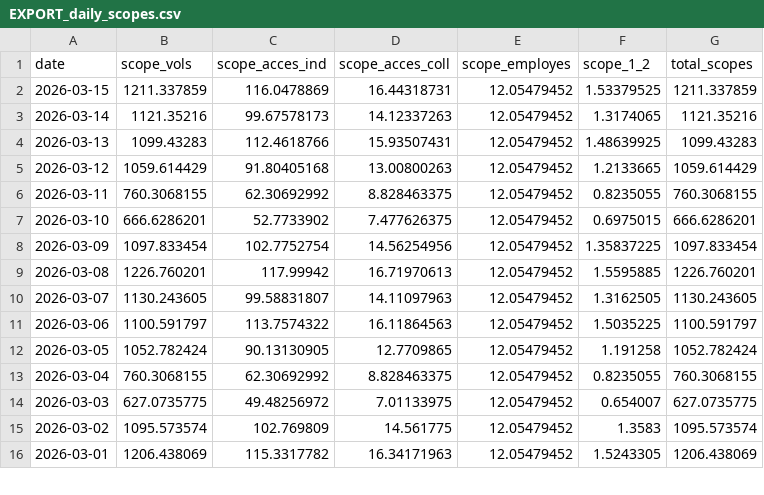
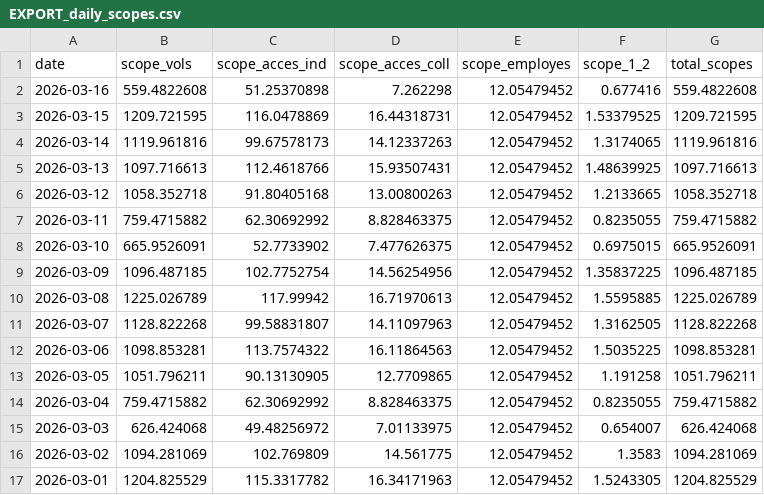
Before and after one commit to emissionscarbonebva-maker/bva-ges, a CSV file: data/EXPORT_daily_scopes.csv, drawn as a sheet; only a part is shown; the diff covers the shown part only.

```diff
--- a/data/EXPORT_daily_scopes.csv
+++ b/data/EXPORT_daily_scopes.csv
@@ -1,16 +1,17 @@
 date,scope_vols,scope_acces_ind,scope_acces_coll,scope_employes,scope_1_2,total_scopes
-2026-03-15,1211.337859,116.0478869,16.44318731,12.05479452,1.53379525,1211.337859
-2026-03-14,1121.35216,99.67578173,14.12337263,12.05479452,1.3174065,1121.35216
-2026-03-13,1099.43283,112.4618766,15.93507431,12.05479452,1.48639925,1099.43283
-2026-03-12,1059.614429,91.80405168,13.00800263,12.05479452,1.2133665,1059.614429
-2026-03-11,760.3068155,62.30692992,8.828463375,12.05479452,0.8235055,760.3068155
-2026-03-10,666.6286201,52.7733902,7.477626375,12.05479452,0.6975015,666.6286201
-2026-03-09,1097.833454,102.7752754,14.56254956,12.05479452,1.35837225,1097.833454
-2026-03-08,1226.760201,117.99942,16.71970613,12.05479452,1.5595885,1226.760201
-2026-03-07,1130.243605,99.58831807,14.11097963,12.05479452,1.3162505,1130.243605
-2026-03-06,1100.591797,113.7574322,16.11864563,12.05479452,1.5035225,1100.591797
-2026-03-05,1052.782424,90.13130905,12.7709865,12.05479452,1.191258,1052.782424
-2026-03-04,760.3068155,62.30692992,8.828463375,12.05479452,0.8235055,760.3068155
-2026-03-03,627.0735775,49.48256972,7.01133975,12.05479452,0.654007,627.0735775
-2026-03-02,1095.573574,102.769809,14.561775,12.05479452,1.3583,1095.573574
-2026-03-01,1206.438069,115.3317782,16.34171963,12.05479452,1.5243305,1206.438069
+2026-03-16,559.4822608,51.25370898,7.262298,12.05479452,0.677416,559.4822608
+2026-03-15,1209.721595,116.0478869,16.44318731,12.05479452,1.53379525,1209.721595
+2026-03-14,1119.961816,99.67578173,14.12337263,12.05479452,1.3174065,1119.961816
+2026-03-13,1097.716613,112.4618766,15.93507431,12.05479452,1.48639925,1097.716613
+2026-03-12,1058.352718,91.80405168,13.00800263,12.05479452,1.2133665,1058.352718
+2026-03-11,759.4715882,62.30692992,8.828463375,12.05479452,0.8235055,759.4715882
+2026-03-10,665.9526091,52.7733902,7.477626375,12.05479452,0.6975015,665.9526091
+2026-03-09,1096.487185,102.7752754,14.56254956,12.05479452,1.35837225,1096.487185
+2026-03-08,1225.026789,117.99942,16.71970613,12.05479452,1.5595885,1225.026789
+2026-03-07,1128.822268,99.58831807,14.11097963,12.05479452,1.3162505,1128.822268
+2026-03-06,1098.853281,113.7574322,16.11864563,12.05479452,1.5035225,1098.853281
+2026-03-05,1051.796211,90.13130905,12.7709865,12.05479452,1.191258,1051.796211
+2026-03-04,759.4715882,62.30692992,8.828463375,12.05479452,0.8235055,759.4715882
+2026-03-03,626.424068,49.48256972,7.01133975,12.05479452,0.654007,626.424068
+2026-03-02,1094.281069,102.769809,14.561775,12.05479452,1.3583,1094.281069
+2026-03-01,1204.825529,115.3317782,16.34171963,12.05479452,1.5243305,1204.825529
```
Also changed, not shown: 118 edited cells elsewhere in this file, data/EXPORT_arrivals_YTD.csv, data/EXPORT_cumul_scopes.csv, 3 other files.
